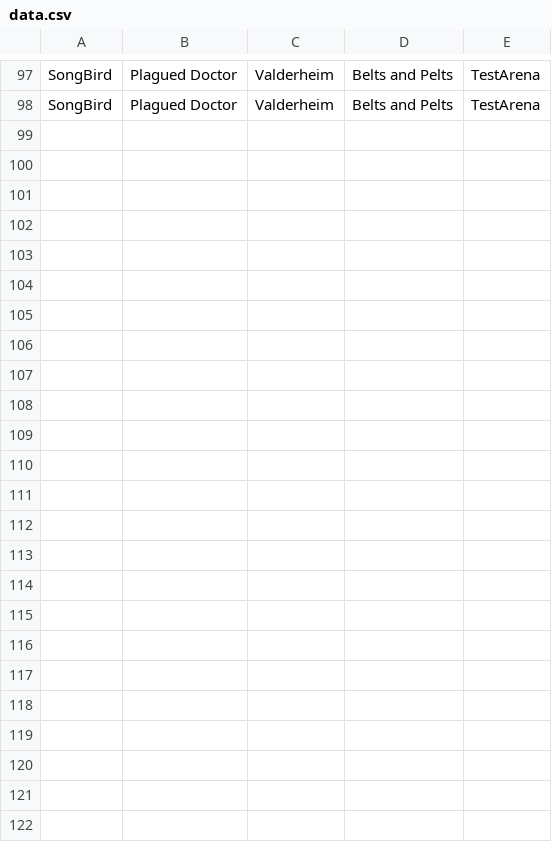
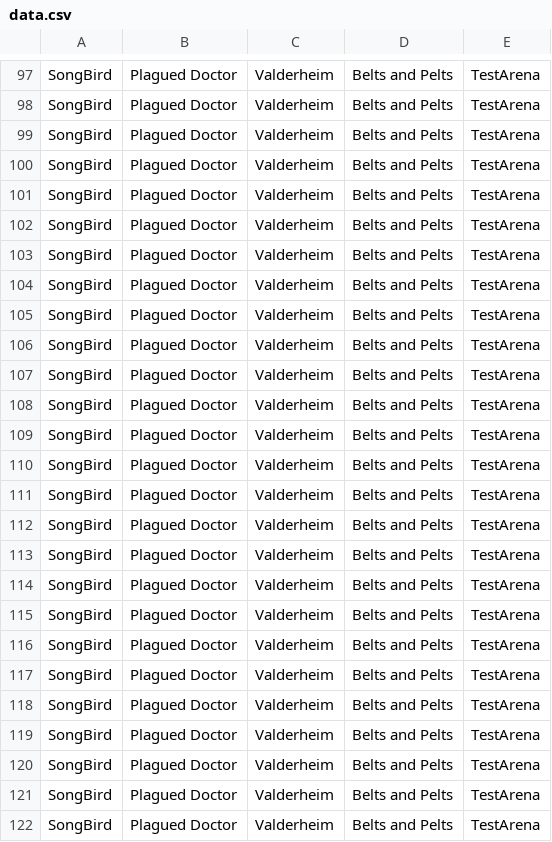
Before and after one commit to MattBrettGames/MagicTheBladdering, a CSV file: FunGame/Assets/Reports/data.csv, drawn as a sheet; only a part is shown, gaps mark what is left out; the diff names each change by its address in the sheet, - before the commit and + after, or states it on an @@ line.

```diff
--- a/FunGame/Assets/Reports/data.csv
+++ b/FunGame/Assets/Reports/data.csv
+row 99: SongBird | Plagued Doctor | Valderheim | Belts and Pelts | TestArena
+row 100: SongBird | Plagued Doctor | Valderheim | Belts and Pelts | TestArena
+row 101: SongBird | Plagued Doctor | Valderheim | Belts and Pelts | TestArena
+row 102: SongBird | Plagued Doctor | Valderheim | Belts and Pelts | TestArena
+row 103: SongBird | Plagued Doctor | Valderheim | Belts and Pelts | TestArena
+row 104: SongBird | Plagued Doctor | Valderheim | Belts and Pelts | TestArena
+row 105: SongBird | Plagued Doctor | Valderheim | Belts and Pelts | TestArena
+row 106: SongBird | Plagued Doctor | Valderheim | Belts and Pelts | TestArena
+row 107: SongBird | Plagued Doctor | Valderheim | Belts and Pelts | TestArena
+row 108: SongBird | Plagued Doctor | Valderheim | Belts and Pelts | TestArena
+row 109: SongBird | Plagued Doctor | Valderheim | Belts and Pelts | TestArena
+row 110: SongBird | Plagued Doctor | Valderheim | Belts and Pelts | TestArena
+row 111: SongBird | Plagued Doctor | Valderheim | Belts and Pelts | TestArena
+row 112: SongBird | Plagued Doctor | Valderheim | Belts and Pelts | TestArena
+row 113: SongBird | Plagued Doctor | Valderheim | Belts and Pelts | TestArena
+row 114: SongBird | Plagued Doctor | Valderheim | Belts and Pelts | TestArena
+row 115: SongBird | Plagued Doctor | Valderheim | Belts and Pelts | TestArena
+row 116: SongBird | Plagued Doctor | Valderheim | Belts and Pelts | TestArena
+row 117: SongBird | Plagued Doctor | Valderheim | Belts and Pelts | TestArena
+row 118: SongBird | Plagued Doctor | Valderheim | Belts and Pelts | TestArena
+row 119: SongBird | Plagued Doctor | Valderheim | Belts and Pelts | TestArena
+row 120: SongBird | Plagued Doctor | Valderheim | Belts and Pelts | TestArena
+row 121: SongBird | Plagued Doctor | Valderheim | Belts and Pelts | TestArena
+row 122: SongBird | Plagued Doctor | Valderheim | Belts and Pelts | TestArena
```
Also changed, not shown: 26 other files.
